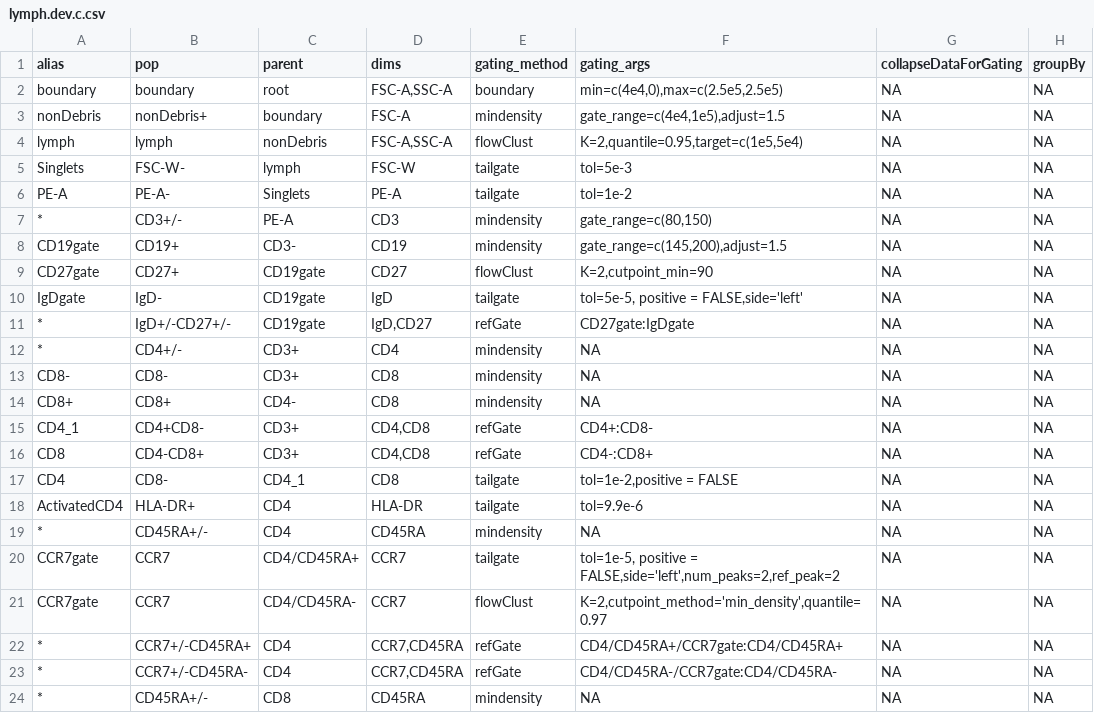
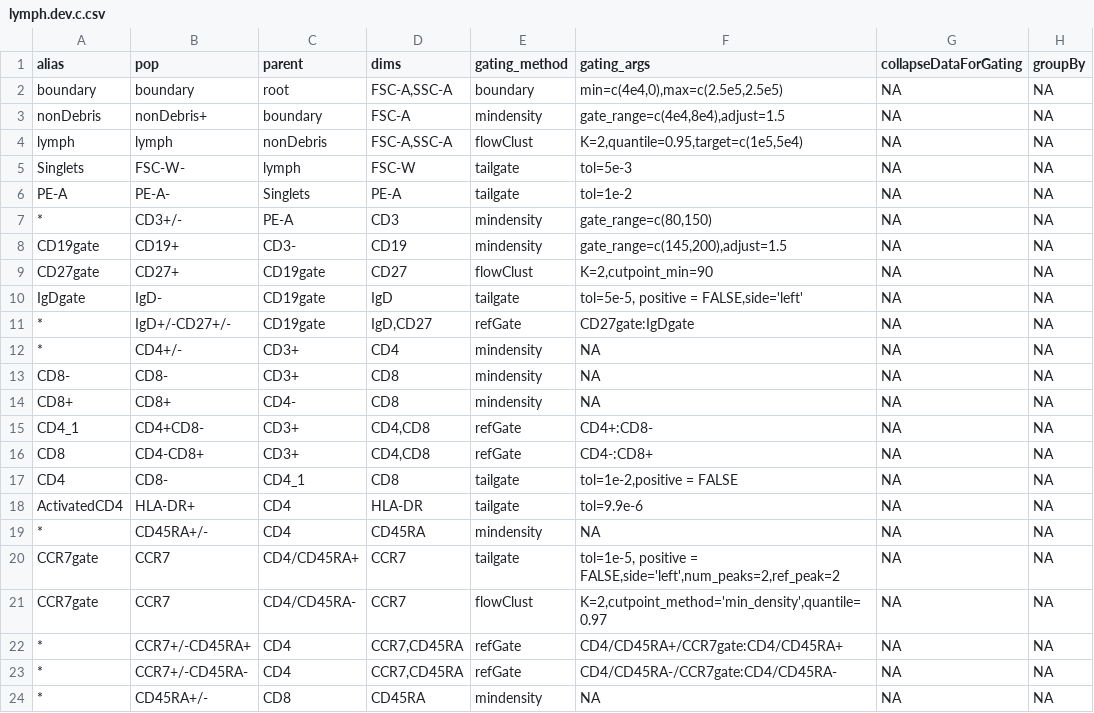
Before and after one commit to hartm425/auto-fcs, a CSV file: explore/openCyto/lymph.dev.c.csv, drawn as a sheet; only a part is shown; the diff names each change by its address in the sheet, - before the commit and + after, or states it on an @@ line.

Commit message:
adjust mindensity for lymph

```diff
--- a/explore/openCyto/lymph.dev.c.csv
+++ b/explore/openCyto/lymph.dev.c.csv
-F3 (gating_args): gate_range=c(4e4,1e5),adjust=1.5
+F3 (gating_args): gate_range=c(4e4,8e4),adjust=1.5
```
